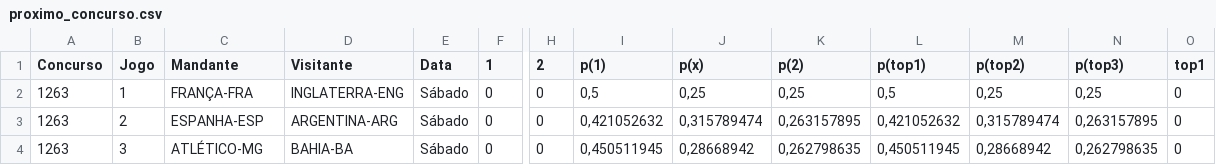
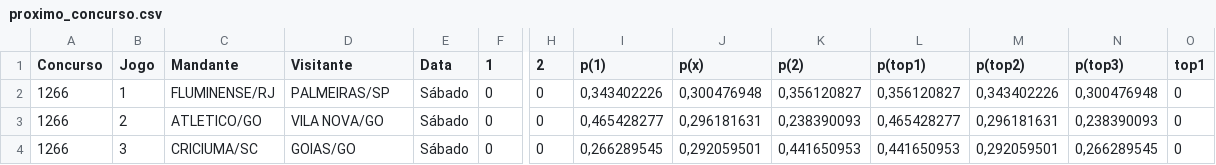
Before and after one commit to marcosvilhena87/Loteca-9s-5d-0t, a CSV file: data/proximo_concurso.csv, drawn as a sheet; only a part is shown, gaps mark what is left out; the diff covers the shown part only; the diff names each change by its address in the sheet, - before the commit and + after, or states it on an @@ line.

Commit message:
Add files via upload

```diff
--- a/data/proximo_concurso.csv
+++ b/data/proximo_concurso.csv
-A2:A4 (Concurso): 1263
+A2:A4 (Concurso): 1266
-C2 (Mandante): FRANÇA-FRA
+C2 (Mandante): FLUMINENSE/RJ
-D2 (Visitante): INGLATERRA-ENG
+D2 (Visitante): PALMEIRAS/SP
-I2 (p(1)): 0,5
+I2 (p(1)): 0,343402226
-J2 (p(x)): 0,25
+J2 (p(x)): 0,300476948
-K2 (p(2)): 0,25
+K2 (p(2)): 0,356120827
-L2 (p(top1)): 0,5
+L2 (p(top1)): 0,356120827
-M2 (p(top2)): 0,25
+M2 (p(top2)): 0,343402226
-N2 (p(top3)): 0,25
+N2 (p(top3)): 0,300476948
-C3 (Mandante): ESPANHA-ESP
+C3 (Mandante): ATLETICO/GO
-D3 (Visitante): ARGENTINA-ARG
+D3 (Visitante): VILA NOVA/GO
-I3 (p(1)): 0,421052632
+I3 (p(1)): 0,465428277
-J3 (p(x)): 0,315789474
+J3 (p(x)): 0,296181631
-K3 (p(2)): 0,263157895
+K3 (p(2)): 0,238390093
-L3 (p(top1)): 0,421052632
+L3 (p(top1)): 0,465428277
-M3 (p(top2)): 0,315789474
+M3 (p(top2)): 0,296181631
-N3 (p(top3)): 0,263157895
+N3 (p(top3)): 0,238390093
-C4 (Mandante): ATLÉTICO-MG
+C4 (Mandante): CRICIUMA/SC
-D4 (Visitante): BAHIA-BA
+D4 (Visitante): GOIAS/GO
-I4 (p(1)): 0,450511945
+I4 (p(1)): 0,266289545
-J4 (p(x)): 0,28668942
+J4 (p(x)): 0,292059501
-K4 (p(2)): 0,262798635
+K4 (p(2)): 0,441650953
-L4 (p(top1)): 0,450511945
+L4 (p(top1)): 0,441650953
-M4 (p(top2)): 0,28668942
+M4 (p(top2)): 0,292059501
-N4 (p(top3)): 0,262798635
+N4 (p(top3)): 0,266289545
```
Also changed, not shown: 99 edited cells elsewhere in this file.
